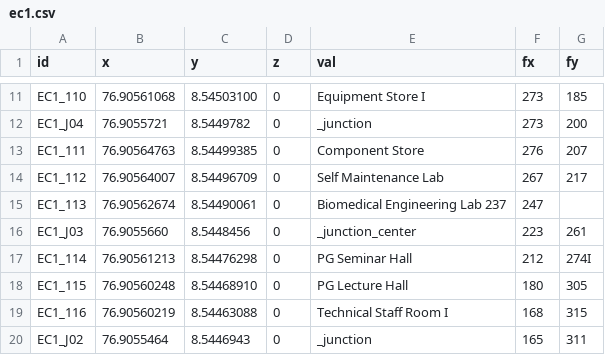
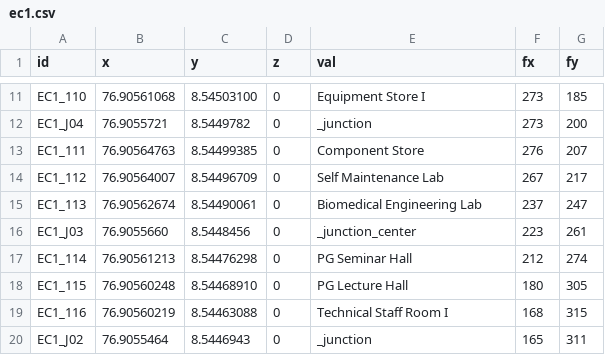
Before and after one commit to HariSK20/CETGo_Data, a CSV file: ec1.csv, drawn as a sheet; only a part is shown, gaps mark what is left out; the diff names each change by its address in the sheet, - before the commit and + after, or states it on an @@ line.

```diff
--- a/ec1.csv
+++ b/ec1.csv
-E15 (val): Biomedical Engineering Lab 237
+E15 (val): Biomedical Engineering Lab
-F15 (fx): 247
+F15 (fx): 237
-G15 (fy): (empty)
+G15 (fy): 247
-G17 (fy): 274I
+G17 (fy): 274
```
Also changed, not shown: ce1.csv, eee.csv, 10 other files.
